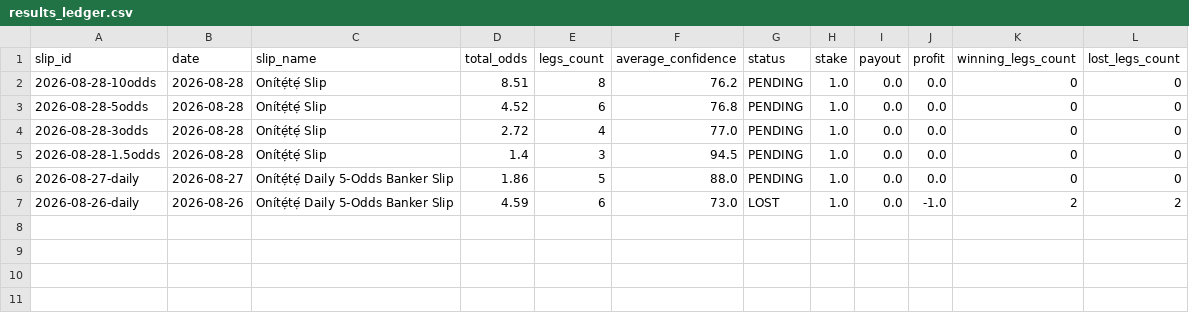
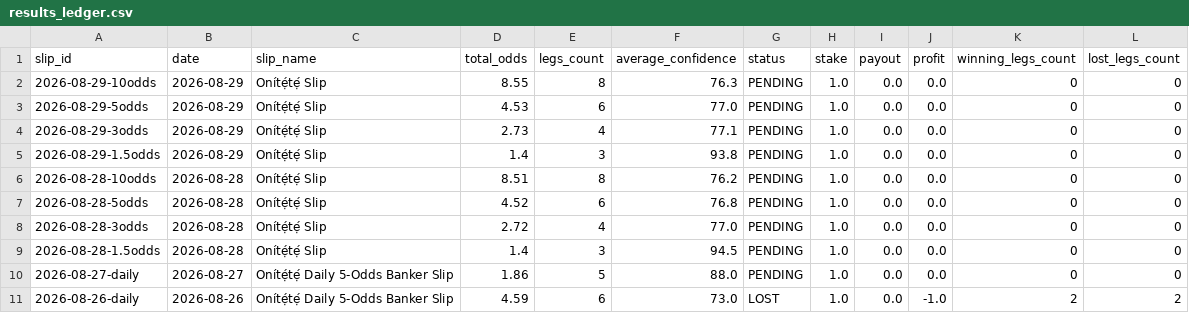
Before and after one commit to ogungbile-hue/statarea-scraper, a CSV file: output/results_ledger.csv, drawn as a sheet; the diff names each change by its address in the sheet, - before the commit and + after, or states it on an @@ line.

Commit message:
chore(ledger): sync latest live scores & settlement records

```diff
--- a/output/results_ledger.csv
+++ b/output/results_ledger.csv
+row 2: 2026-08-29-10odds | 2026-08-29 | Onítẹ́tẹ́ Slip | 8.55 | 8 | 76.3 | PENDING | 1.0 | 0.0 | 0.0 | 0 | 0
+row 3: 2026-08-29-5odds | 2026-08-29 | Onítẹ́tẹ́ Slip | 4.53 | 6 | 77.0 | PENDING | 1.0 | 0.0 | 0.0 | 0 | 0
+row 4: 2026-08-29-3odds | 2026-08-29 | Onítẹ́tẹ́ Slip | 2.73 | 4 | 77.1 | PENDING | 1.0 | 0.0 | 0.0 | 0 | 0
+row 5: 2026-08-29-1.5odds | 2026-08-29 | Onítẹ́tẹ́ Slip | 1.4 | 3 | 93.8 | PENDING | 1.0 | 0.0 | 0.0 | 0 | 0
```
Also changed, not shown: 2 other files.
